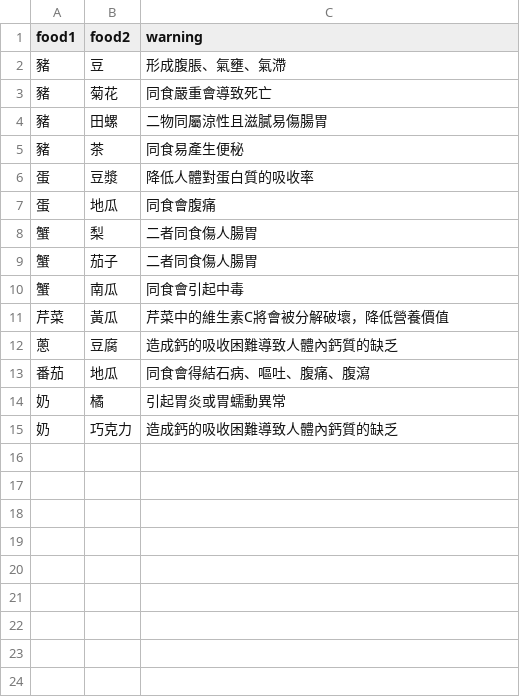
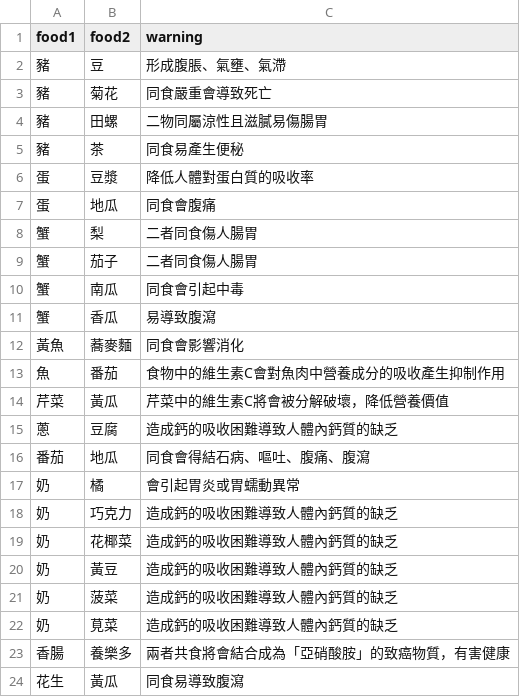
Before and after one commit to hsmeiliang/lineBot_py_test, a CSV file: FoodConflictList.csv, drawn as a sheet.

Commit message:
test

```diff
--- a/FoodConflictList.csv
+++ b/FoodConflictList.csv
@@ -10,2 +10,5 @@ food1,food2,warning
 蟹,南瓜,同食會引起中毒
+蟹,香瓜,易導致腹瀉
+黃魚,蕎麥麵,同食會影響消化
+魚,番茄,食物中的維生素C會對魚肉中營養成分的吸收產生抑制作用
 芹菜,黃瓜,芹菜中的維生素C將會被分解破壞，降低營養價值
@@ -13,3 +16,9 @@ food1,food2,warning
 番茄,地瓜,同食會得結石病、嘔吐、腹痛、腹瀉
-奶,橘,引起胃炎或胃蠕動異常
+奶,橘,會引起胃炎或胃蠕動異常
 奶,巧克力,造成鈣的吸收困難導致人體內鈣質的缺乏
+奶,花椰菜,造成鈣的吸收困難導致人體內鈣質的缺乏
+奶,黃豆,造成鈣的吸收困難導致人體內鈣質的缺乏
+奶,菠菜,造成鈣的吸收困難導致人體內鈣質的缺乏
+奶,莧菜,造成鈣的吸收困難導致人體內鈣質的缺乏
+香腸,養樂多,兩者共食將會結合成為「亞硝酸胺」的致癌物質，有害健康
+花生,黃瓜,同食易導致腹瀉
```
